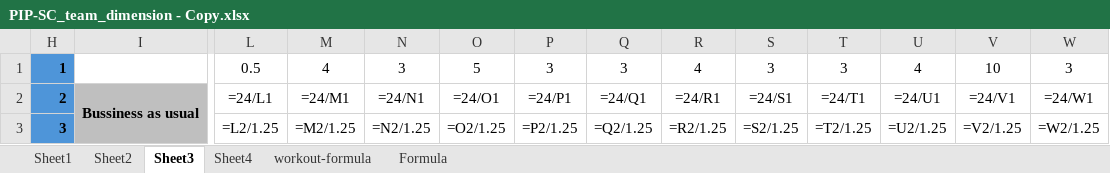
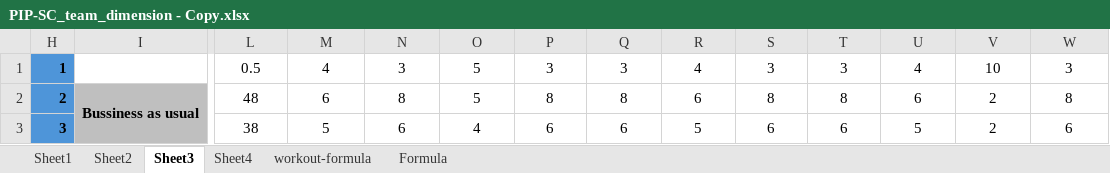
Before and after one commit to vikramt07/PIP-SC_team_dimension, an Excel workbook: PIP-SC_team_dimension - Copy.xlsx, sheet Sheet3, drawn as a sheet; only a part is shown, gaps mark what is left out; values as stored, in another font and other column widths than the file's, no borders; formulas without a stored value are shown as written; the diff covers the shown part only; the diff names each change by its address in the sheet, - before the commit and + after, or states it on an @@ line.

```diff
--- a/PIP-SC_team_dimension - Copy.xlsx (sheet Sheet3)
+++ b/PIP-SC_team_dimension - Copy.xlsx (sheet Sheet3)
-L2: =24/L1
+L2: 48
-M2: =24/M1
+M2: 6
-N2: =24/N1
+N2: 8
-O2: =24/O1
+O2: 5
-P2: =24/P1
+P2: 8
-Q2: =24/Q1
+Q2: 8
-R2: =24/R1
+R2: 6
-S2: =24/S1
+S2: 8
-T2: =24/T1
+T2: 8
-U2: =24/U1
+U2: 6
-V2: =24/V1
+V2: 2
-W2: =24/W1
+W2: 8
-L3: =L2/1.25
+L3: 38
-M3: =M2/1.25
+M3: 5
-N3: =N2/1.25
+N3: 6
-O3: =O2/1.25
+O3: 4
-P3: =P2/1.25
+P3: 6
-Q3: =Q2/1.25
+Q3: 6
-R3: =R2/1.25
+R3: 5
-S3: =S2/1.25
+S3: 6
-T3: =T2/1.25
+T3: 6
-U3: =U2/1.25
+U3: 5
-V3: =V2/1.25
+V3: 2
-W3: =W2/1.25
+W3: 6
```
Also changed, not shown: 72 edited cells elsewhere in this sheet, sheet Sheet1, sheet Sheet2, sheet Formula.
